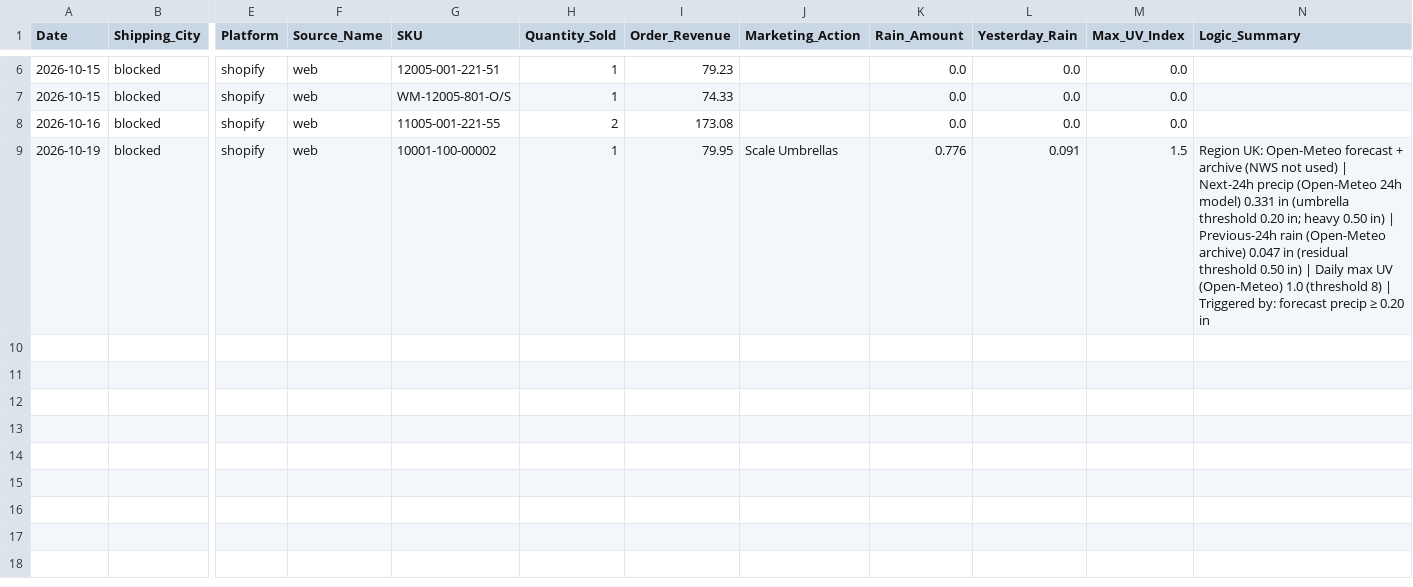
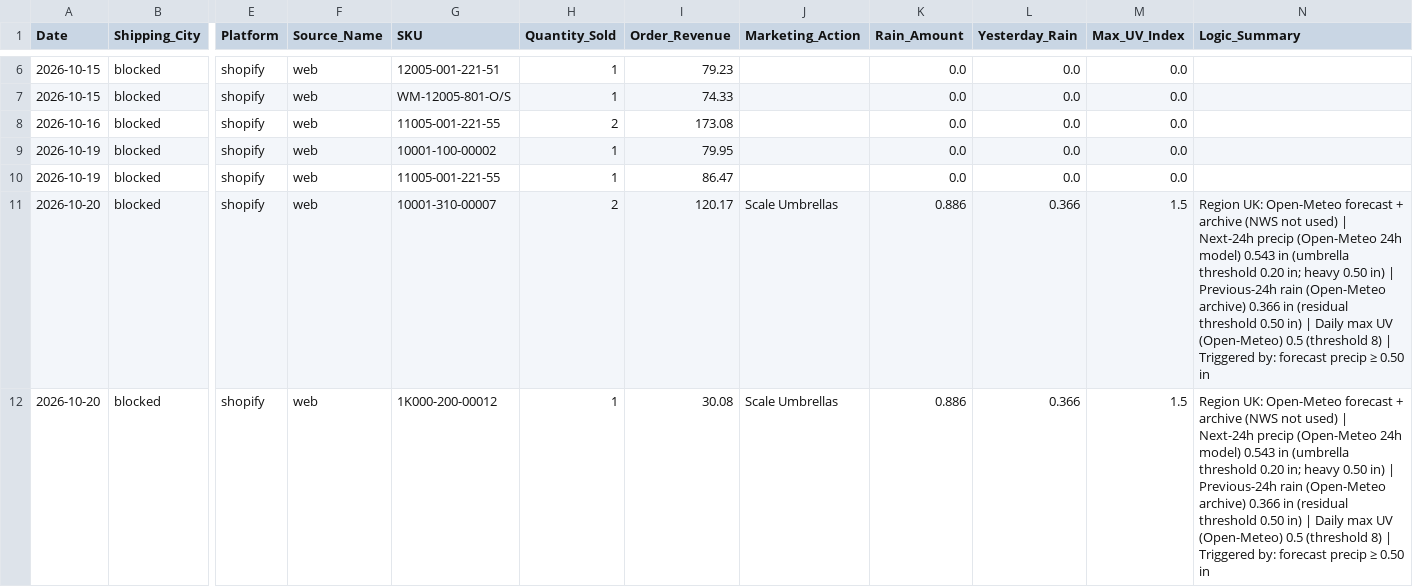
Before and after one commit to WeathermanInc/marketing-weather-engine, a CSV file: data/weather_pulse_sales_bridge_uk_preview.csv, drawn as a sheet; only a part is shown, gaps mark what is left out; rows hold the shown columns only; the diff covers the shown part only; the diff names each change by its address in the sheet, - before the commit and + after, or states it on an @@ line.

```diff
--- a/data/weather_pulse_sales_bridge_uk_preview.csv
+++ b/data/weather_pulse_sales_bridge_uk_preview.csv
-J9 (Marketing_Action): Scale Umbrellas
+J9 (Marketing_Action): (empty)
-K9 (Rain_Amount): 0.776
+K9 (Rain_Amount): 0.0
-L9 (Yesterday_Rain): 0.091
+L9 (Yesterday_Rain): 0.0
-M9 (Max_UV_Index): 1.5
+M9 (Max_UV_Index): 0.0
-N9 (Logic_Summary): Region UK: Open-Meteo forecast + archive (NWS not used) | Next-24h precip (Open-Meteo 24h model) 0.331 in (umbrella threshold 0.20 in; heavy 0.50 in) | Previous-24h rain (Open-Meteo archive) 0.047 in (residual threshold 0.50 in) | Daily max UV (Open-Meteo) 1.0 (threshold 8) | Triggered by: forecast precip ≥ 0.20 in
+N9 (Logic_Summary): (empty)
+row 10: 2026-10-19 | blocked | shopify | web | 11005-001-221-55 | 1 | 86.47 |  | 0.0 | 0.0 | 0.0
+row 11: 2026-10-20 | blocked | shopify | web | 10001-310-00007 | 2 | 120.17 | Scale Umbrellas | 0.886 | 0.366 | 1.5 | Region UK: Open-Meteo forecast + archive (NWS not used) | Next-24h precip (Open-Meteo 24h model) 0.543 in (umbrella threshold 0.20 in; heavy 0.50 in) | Previous-24h rain (Open-Meteo archive) 0.366 in (residual threshold 0.50 in) | Daily max UV (Open-Meteo) 0.5 (threshold 8) | Triggered by: forecast precip ≥ 0.50 in
+row 12: 2026-10-20 | blocked | shopify | web | 1K000-200-00012 | 1 | 30.08 | Scale Umbrellas | 0.886 | 0.366 | 1.5 | Region UK: Open-Meteo forecast + archive (NWS not used) | Next-24h precip (Open-Meteo 24h model) 0.543 in (umbrella threshold 0.20 in; heavy 0.50 in) | Previous-24h rain (Open-Meteo archive) 0.366 in (residual threshold 0.50 in) | Daily max UV (Open-Meteo) 0.5 (threshold 8) | Triggered by: forecast precip ≥ 0.50 in
```
Also changed, not shown: 3 added rows elsewhere in this file, data/city_sales_overlay.csv, data/weather_pulse_audit_uk_preview.csv, 6 other files.
